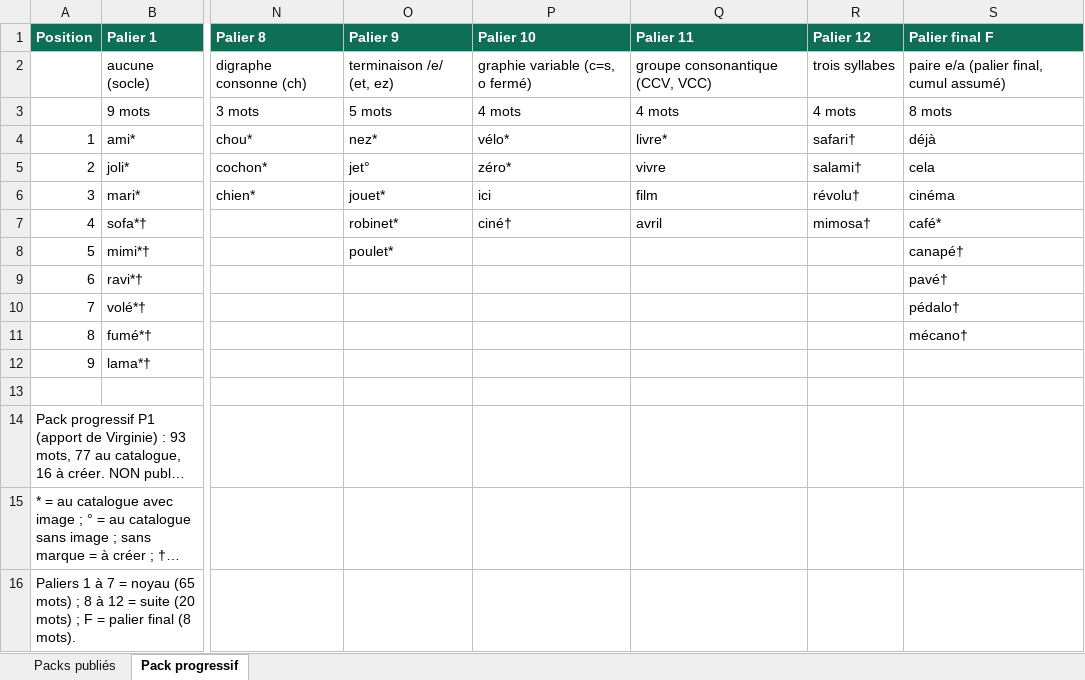
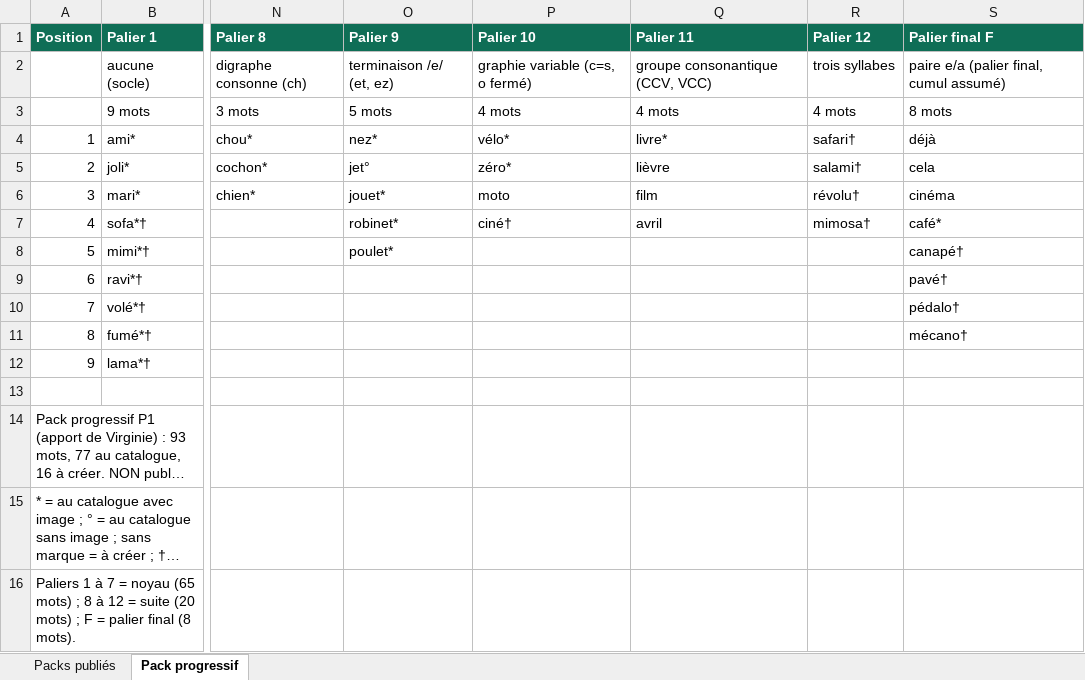
Before and after one commit to jfb4plai/PhonoActif, an Excel workbook: docs/mots-par-pack-v2.xlsx, sheet Pack progressif, drawn as a sheet; only a part is shown, gaps mark what is left out; long unchanged cells end in …; values as stored, in another font and other column widths than the file's, no borders; the diff names each change by its address in the sheet, - before the commit and + after, or states it on an @@ line.

```diff
--- a/docs/mots-par-pack-v2.xlsx (sheet Pack progressif)
+++ b/docs/mots-par-pack-v2.xlsx (sheet Pack progressif)
-Q5 (Palier 11): vivre
+Q5 (Palier 11): lièvre
-P6 (Palier 10): ici
+P6 (Palier 10): moto
```
Also changed, not shown: docs/plan-ajouts-pack-progressif.xlsx, 5 other files.
